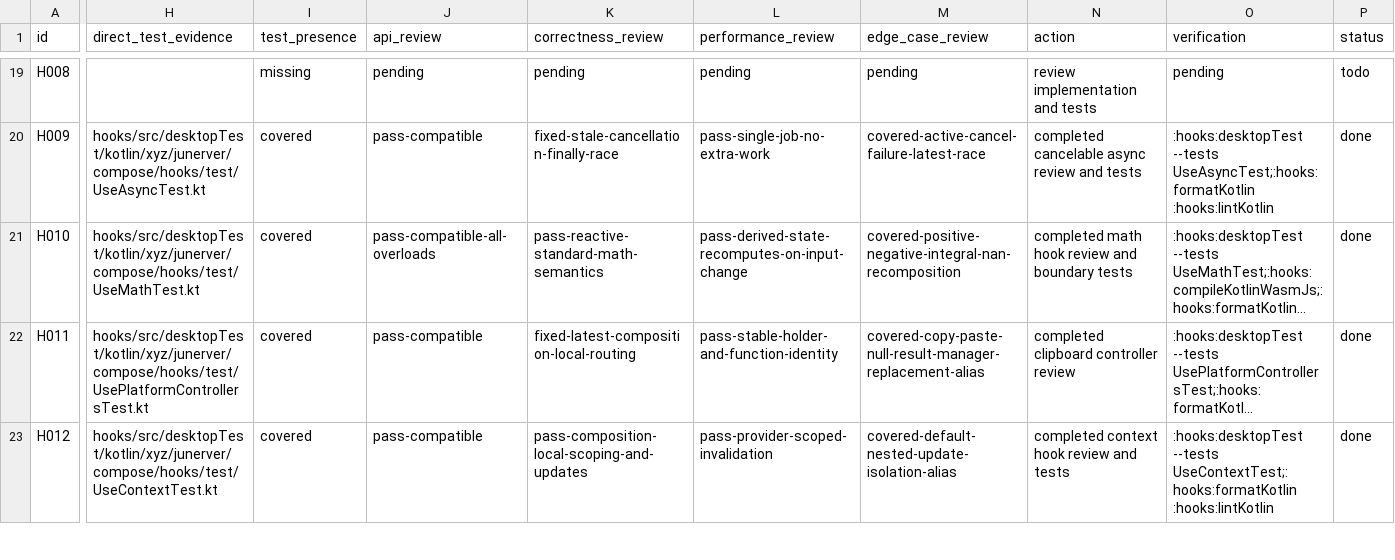
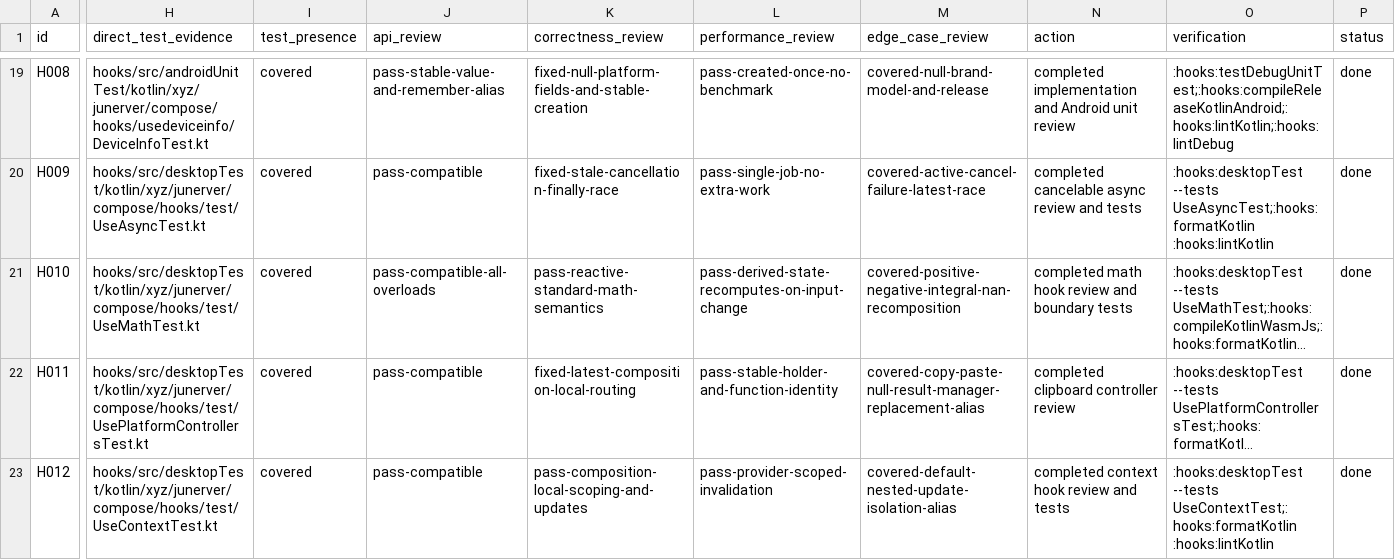
Before and after one commit to junerver/ComposeHooks, a CSV file: docs/hook-review-todo.csv, drawn as a sheet; only a part is shown, gaps mark what is left out; long unchanged cells end in …; the diff covers the shown part only; the diff names each change by its address in the sheet, - before the commit and + after, or states it on an @@ line.

Commit message:
📝 [Docs]: Close verified hook reviews

```diff
--- a/docs/hook-review-todo.csv
+++ b/docs/hook-review-todo.csv
-H19 (direct_test_evidence): (empty)
+H19 (direct_test_evidence): hooks/src/androidUnitTest/kotlin/xyz/junerver/compose/hooks/usedeviceinfo/DeviceInfoTest.kt
-I19 (test_presence): missing
+I19 (test_presence): covered
-J19 (api_review): pending
+J19 (api_review): pass-stable-value-and-remember-alias
-K19 (correctness_review): pending
+K19 (correctness_review): fixed-null-platform-fields-and-stable-creation
-L19 (performance_review): pending
+L19 (performance_review): pass-created-once-no-benchmark
-M19 (edge_case_review): pending
+M19 (edge_case_review): covered-null-brand-model-and-release
-N19 (action): review implementation and tests
+N19 (action): completed implementation and Android unit review
-O19 (verification): pending
+O19 (verification): :hooks:testDebugUnitTest;:hooks:compileReleaseKotlinAndroid;:hooks:lintKotlin;:hooks:lintDebug
-P19 (status): todo
+P19 (status): done
```
Also changed, not shown: 108 edited cells elsewhere in this file.
